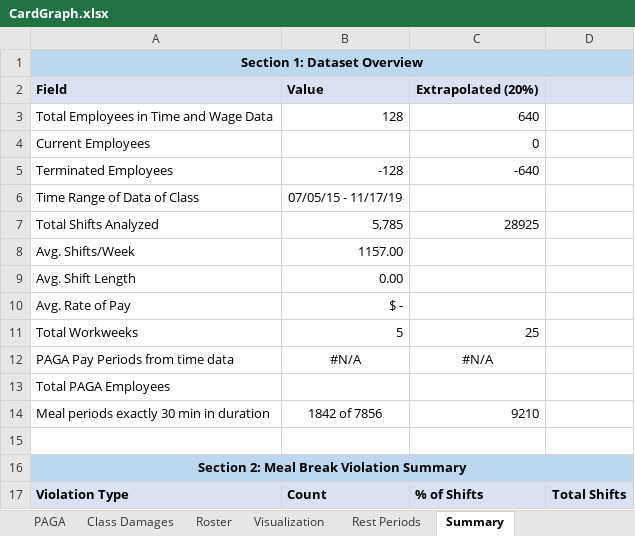
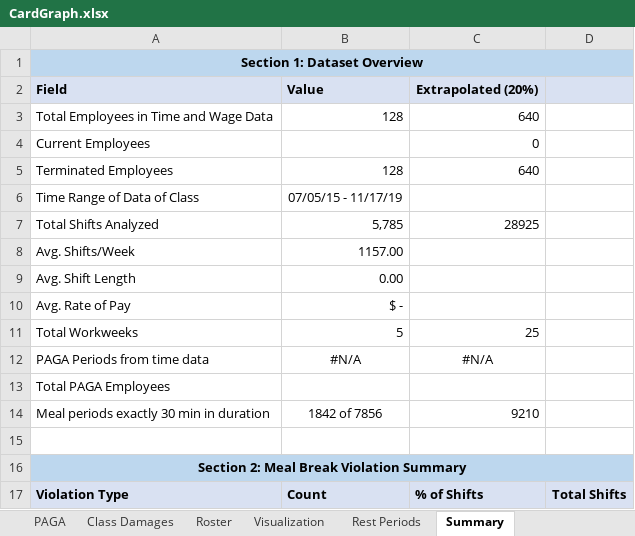
Before and after one commit to cyan1dex/LaborLens-, an Excel workbook: LaborLens/CardGraph.xlsx, sheet Summary, drawn as a sheet; only a part is shown; values as stored, in another font and other column widths than the file's, no borders; the diff names each change by its address in the sheet, - before the commit and + after, or states it on an @@ line.

```diff
--- a/LaborLens/CardGraph.xlsx (sheet Summary)
+++ b/LaborLens/CardGraph.xlsx (sheet Summary)
-B5: -128
+B5: 128
-C5: -640
+C5: 640
-A12: PAGA Pay Periods from time data
+A12: PAGA Periods from time data
```
Also changed, not shown: sheet Class Damages, sheet Data Analysis.
